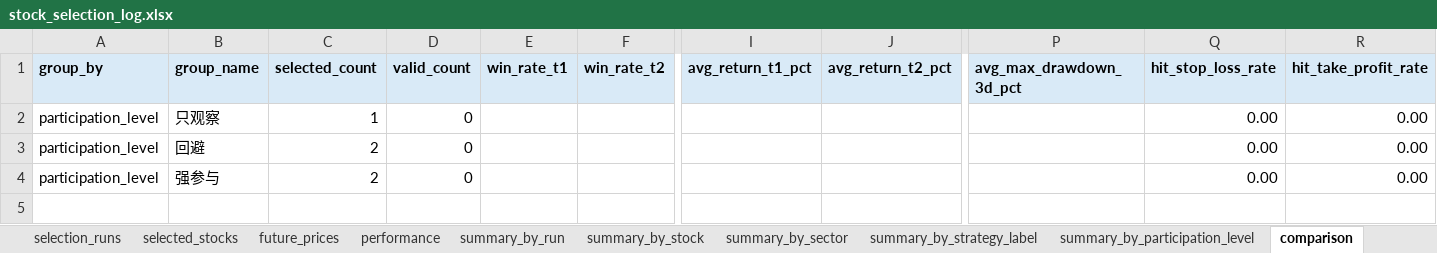
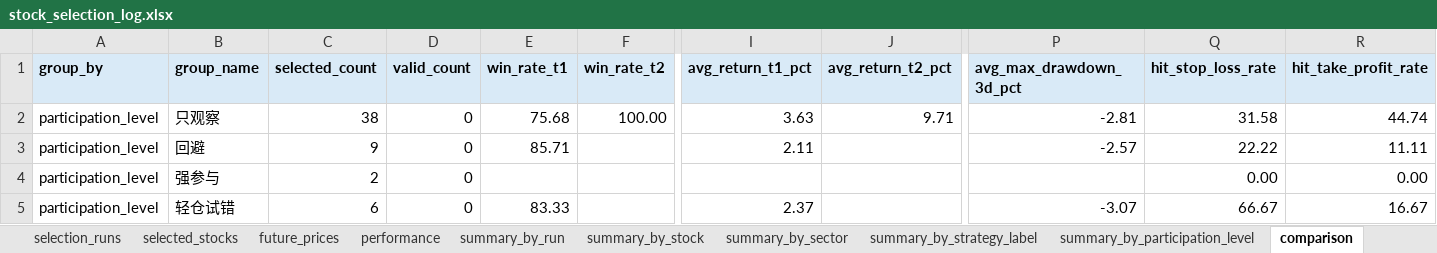
Before and after one commit to Lili-big/BullFarm, an Excel workbook: data/validation/output/stock_selection_log.xlsx, sheet comparison, drawn as a sheet; only a part is shown, gaps mark what is left out; values as stored, in another font and other column widths than the file's, no borders; conditional formats not drawn; rows hold the shown columns only; the diff names each change by its address in the sheet, - before the commit and + after, or states it on an @@ line.

```diff
--- a/data/validation/output/stock_selection_log.xlsx (sheet comparison)
+++ b/data/validation/output/stock_selection_log.xlsx (sheet comparison)
-C2 (selected_count): 1
+C2 (selected_count): 38
-E2 (win_rate_t1): (empty)
+E2 (win_rate_t1): 75.68
-F2 (win_rate_t2): (empty)
+F2 (win_rate_t2): 100.00
-I2 (avg_return_t1_pct): (empty)
+I2 (avg_return_t1_pct): 3.63
-J2 (avg_return_t2_pct): (empty)
+J2 (avg_return_t2_pct): 9.71
-P2 (avg_max_drawdown_3d_pct): (empty)
+P2 (avg_max_drawdown_3d_pct): -2.81
-Q2 (hit_stop_loss_rate): 0.00
+Q2 (hit_stop_loss_rate): 31.58
-R2 (hit_take_profit_rate): 0.00
+R2 (hit_take_profit_rate): 44.74
-C3 (selected_count): 2
+C3 (selected_count): 9
-E3 (win_rate_t1): (empty)
+E3 (win_rate_t1): 85.71
-I3 (avg_return_t1_pct): (empty)
+I3 (avg_return_t1_pct): 2.11
-P3 (avg_max_drawdown_3d_pct): (empty)
+P3 (avg_max_drawdown_3d_pct): -2.57
-Q3 (hit_stop_loss_rate): 0.00
+Q3 (hit_stop_loss_rate): 22.22
-R3 (hit_take_profit_rate): 0.00
+R3 (hit_take_profit_rate): 11.11
+row 5: participation_level | 轻仓试错 | 6 | 0 | 83.33 |  | 2.37 |  | -3.07 | 66.67 | 16.67
```
Also changed, not shown: sheet selected_stocks, sheet performance, sheet future_prices, sheet summary_by_stock, sheet summary_by_sector, sheet summary_by_strategy_label, 4 more sheets, 21 other files.
